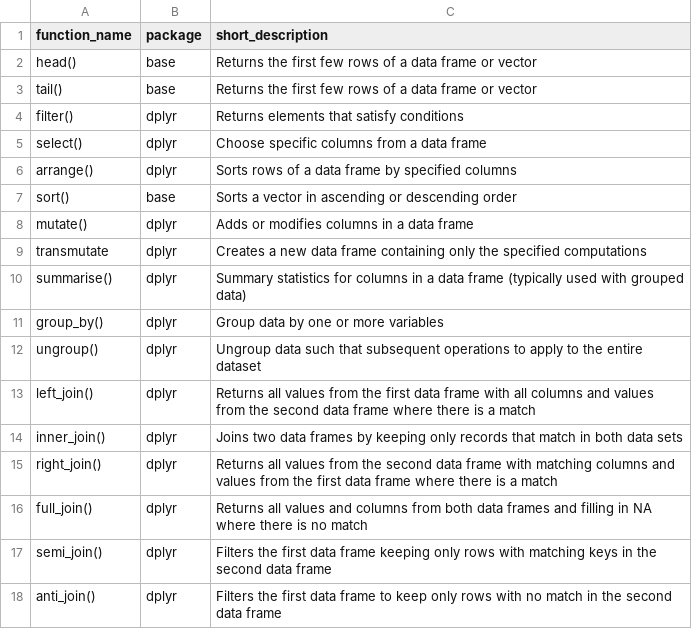
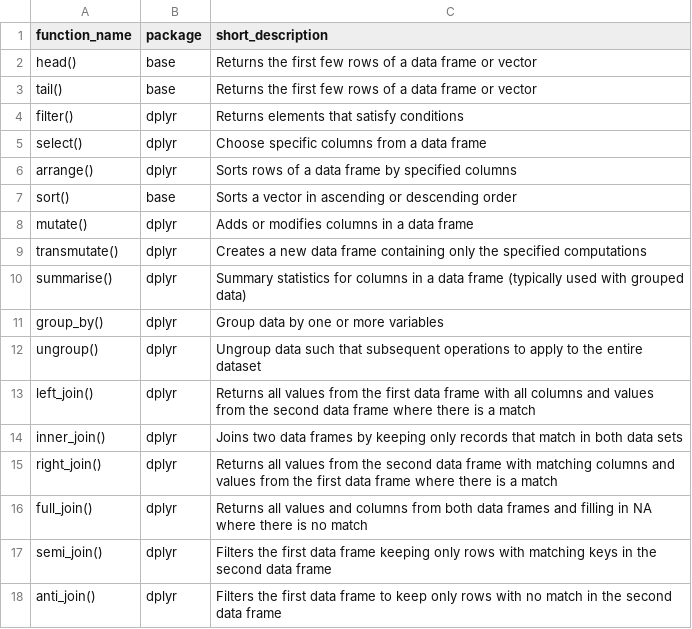
Before and after one commit to SonjaBlesch/ban400-exam-notes, a CSV file: functions/04-data_wrangling.csv, drawn as a sheet.

```diff
--- a/functions/04-data_wrangling.csv
+++ b/functions/04-data_wrangling.csv
@@ -8,3 +8,3 @@ sort(), base, Sorts a vector in ascending or descending order
 mutate(), dplyr, Adds or modifies columns in a data frame
-transmutate, dplyr, Creates a new data frame containing only the specified computations
+transmutate(), dplyr, Creates a new data frame containing only the specified computations
 summarise(), dplyr, Summary statistics for columns in a data frame (typically used with grouped data)
```
Also changed, not shown: 1 other file.
